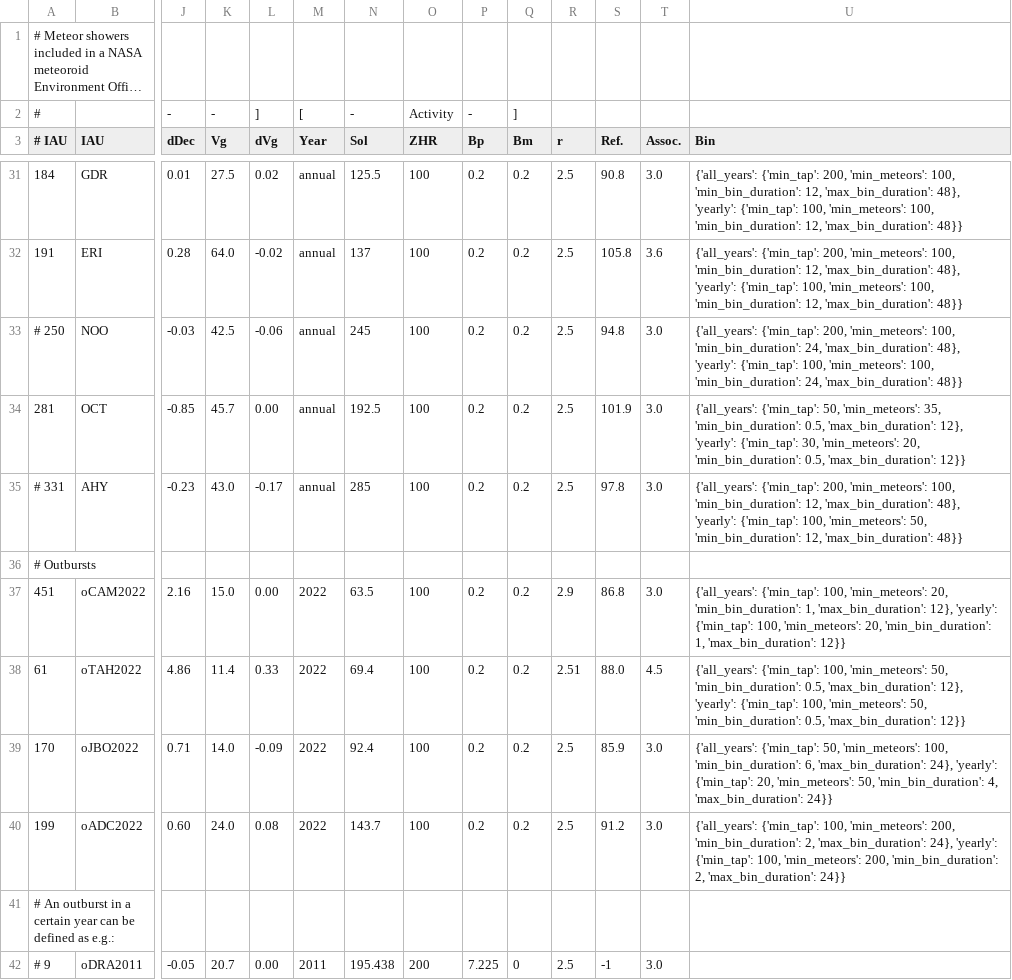
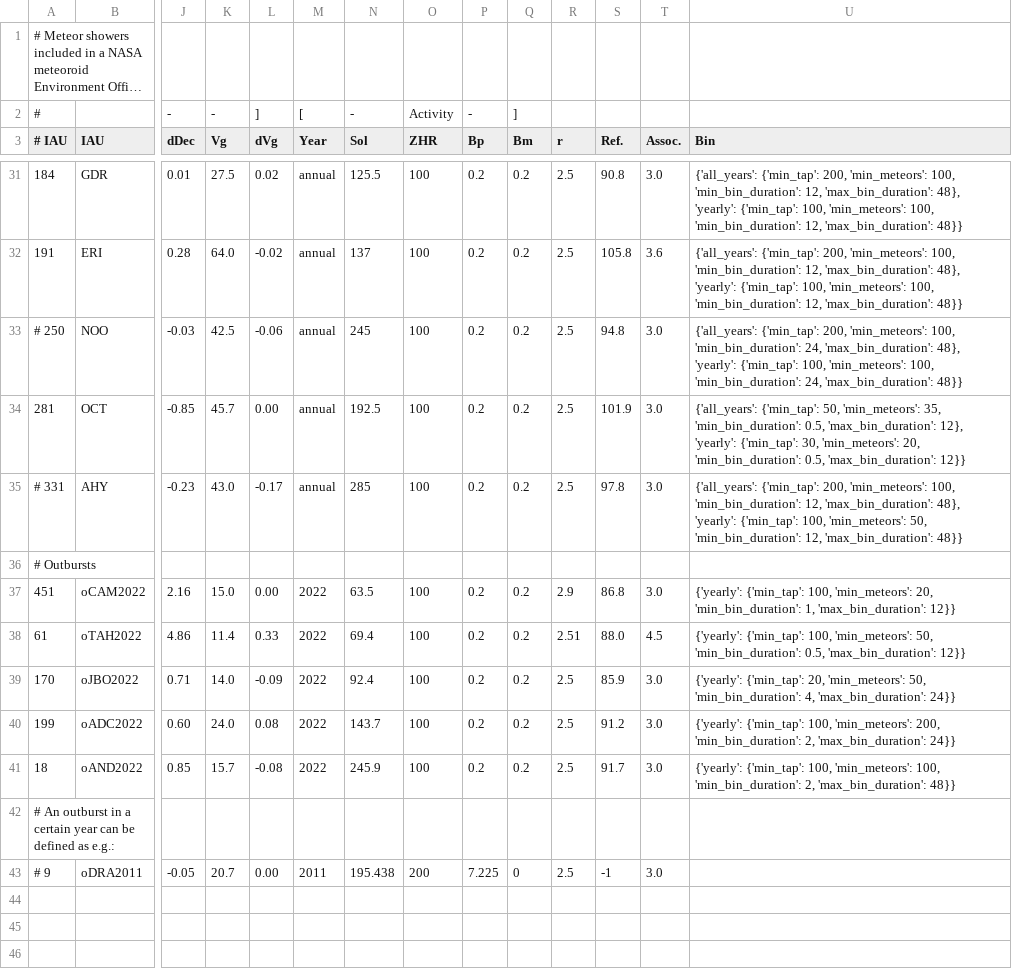
Before and after one commit to CroatianMeteorNetwork/RMS, a CSV file: share/flux_showers.csv, drawn as a sheet; only a part is shown, gaps mark what is left out; long unchanged cells end in …; rows hold the shown columns only; the diff names each change by its address in the sheet, - before the commit and + after, or states it on an @@ line.

```diff
--- a/share/flux_showers.csv
+++ b/share/flux_showers.csv
-U37 (Bin): {'all_years': {'min_tap': 100, 'min_meteors': 20, 'min_bin_duration': 1, 'max_bin_duration': 12}, 'yearly': {'min_tap': 100,…
+U37 (Bin): {'yearly': {'min_tap': 100,…
-U38 (Bin): {'all_years': {'min_tap': 100, 'min_meteors': 50, 'min_bin_duration': 0.5, 'max_bin_duration': 12}, 'yearly': {'min_tap': 100,…
+U38 (Bin): {'yearly': {'min_tap': 100,…
-U39 (Bin): {'all_years': {'min_tap': 50, 'min_meteors': 100, 'min_bin_duration': 6, 'max_bin_duration': 24}, 'yearly': {'min_tap': 20,…
+U39 (Bin): {'yearly': {'min_tap': 20,…
-U40 (Bin): {'all_years': {'min_tap': 100, 'min_meteors': 200, 'min_bin_duration': 2, 'max_bin_duration': 24}, 'yearly': {'min_tap': 100,…
+U40 (Bin): {'yearly': {'min_tap': 100,…
+row 41: 18 | oAND2022 | 0.85 | 15.7 | -0.08 | 2022 | 245.9 | 100 | 0.2 | 0.2 | 2.5 | 91.7 | 3.0 | {'yearly': {'min_tap': 100, 'min_meteors': 100, 'min_bin_duration': 2, 'max_bin_duration': 48}}
```
Also changed, not shown: 2 other files.
